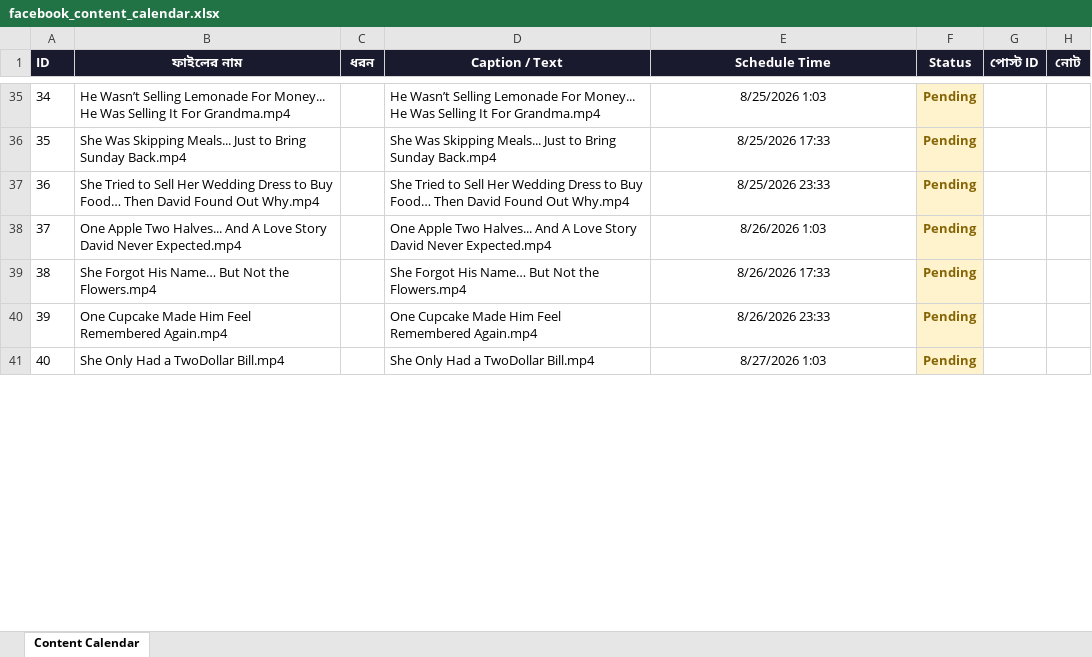
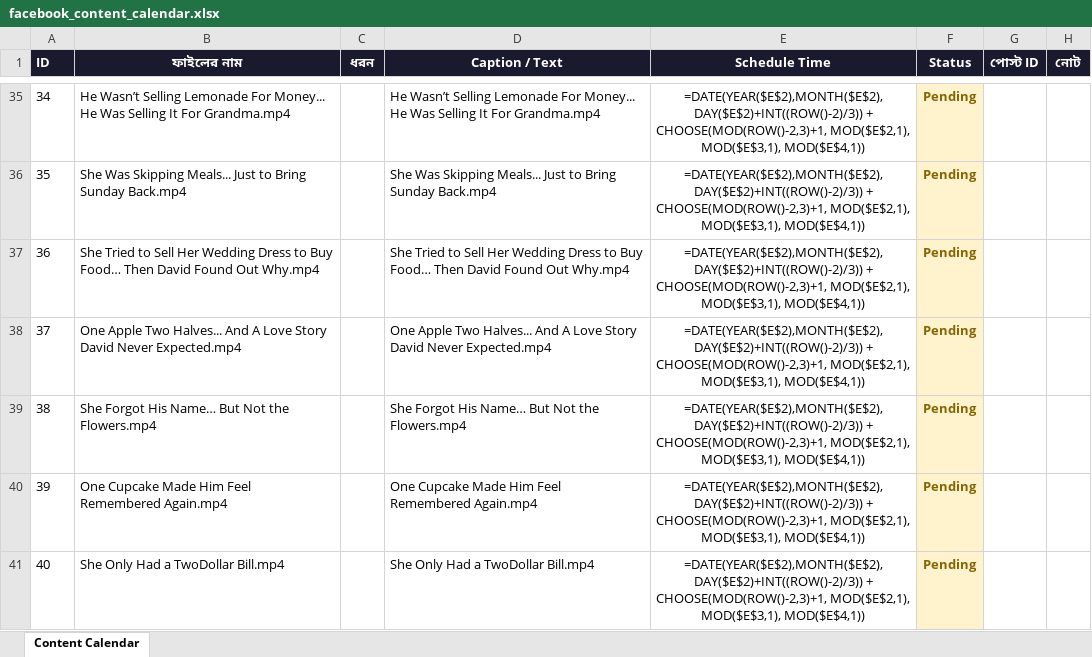
Before and after one commit to niru799x-beep/fb-autoposter-good-side, an Excel workbook: facebook_content_calendar.xlsx, sheet Content Calendar, drawn as a sheet; only a part is shown, gaps mark what is left out; values as stored, in another font and other column widths than the file's, no borders; formulas without a stored value are shown as written; the diff covers the shown part only; the diff names each change by its address in the sheet, - before the commit and + after, or states it on an @@ line.

```diff
--- a/facebook_content_calendar.xlsx (sheet Content Calendar)
+++ b/facebook_content_calendar.xlsx (sheet Content Calendar)
-E35 (Schedule Time): 8/25/2026 1:03
+E35 (Schedule Time): =DATE(YEAR($E$2),MONTH($E$2),DAY($E$2)+INT((ROW()-2)/3)) + CHOOSE(MOD(ROW()-2,3)+1, MOD($E$2,1), MOD($E$3,1), MOD($E$4,1))
-E36 (Schedule Time): 8/25/2026 17:33
+E36 (Schedule Time): =DATE(YEAR($E$2),MONTH($E$2),DAY($E$2)+INT((ROW()-2)/3)) + CHOOSE(MOD(ROW()-2,3)+1, MOD($E$2,1), MOD($E$3,1), MOD($E$4,1))
-E37 (Schedule Time): 8/25/2026 23:33
+E37 (Schedule Time): =DATE(YEAR($E$2),MONTH($E$2),DAY($E$2)+INT((ROW()-2)/3)) + CHOOSE(MOD(ROW()-2,3)+1, MOD($E$2,1), MOD($E$3,1), MOD($E$4,1))
-E38 (Schedule Time): 8/26/2026 1:03
+E38 (Schedule Time): =DATE(YEAR($E$2),MONTH($E$2),DAY($E$2)+INT((ROW()-2)/3)) + CHOOSE(MOD(ROW()-2,3)+1, MOD($E$2,1), MOD($E$3,1), MOD($E$4,1))
-E39 (Schedule Time): 8/26/2026 17:33
+E39 (Schedule Time): =DATE(YEAR($E$2),MONTH($E$2),DAY($E$2)+INT((ROW()-2)/3)) + CHOOSE(MOD(ROW()-2,3)+1, MOD($E$2,1), MOD($E$3,1), MOD($E$4,1))
-E40 (Schedule Time): 8/26/2026 23:33
+E40 (Schedule Time): =DATE(YEAR($E$2),MONTH($E$2),DAY($E$2)+INT((ROW()-2)/3)) + CHOOSE(MOD(ROW()-2,3)+1, MOD($E$2,1), MOD($E$3,1), MOD($E$4,1))
-E41 (Schedule Time): 8/27/2026 1:03
+E41 (Schedule Time): =DATE(YEAR($E$2),MONTH($E$2),DAY($E$2)+INT((ROW()-2)/3)) + CHOOSE(MOD(ROW()-2,3)+1, MOD($E$2,1), MOD($E$3,1), MOD($E$4,1))
```
Also changed, not shown: 120 edited cells and cell formats elsewhere in this sheet.
